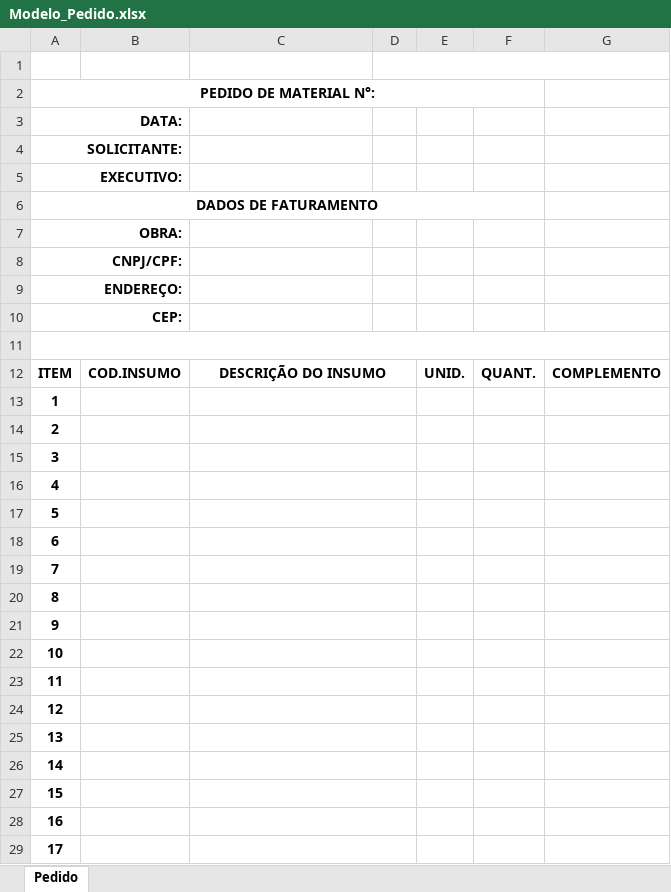
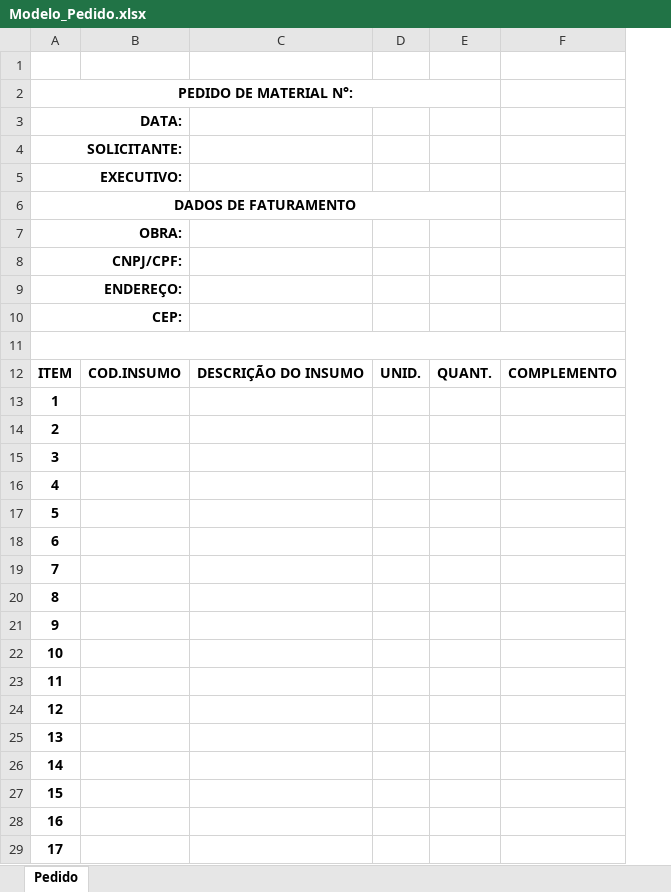
Before and after one commit to Mgiglio98/formulario-pedidos, an Excel workbook: Modelo_Pedido.xlsx, sheet Pedido, drawn as a sheet; only a part is shown; values as stored, in another font and other column widths than the file's, no borders; charts and pictures not drawn; the diff covers the shown part only; the diff names each change by its address in the sheet, - before the commit and + after, or states it on an @@ line.

Commit message:
Add files via upload

```diff
--- a/Modelo_Pedido.xlsx (sheet Pedido)
+++ b/Modelo_Pedido.xlsx (sheet Pedido)
-column D, empty
-C12:D12 merged
-C13:D13 merged
-C14:D14 merged
-C15:D15 merged
-C16:D16 merged
-C17:D17 merged
-C18:D18 merged
-C19:D19 merged
-C20:D20 merged
-C21:D21 merged
-C22:D22 merged
-C23:D23 merged
-C24:D24 merged
-C25:D25 merged
-C26:D26 merged
-C27:D27 merged
-C28:D28 merged
-C29:D29 merged
```
Also changed, not shown: merged cells elsewhere in this sheet, charts or pictures.
